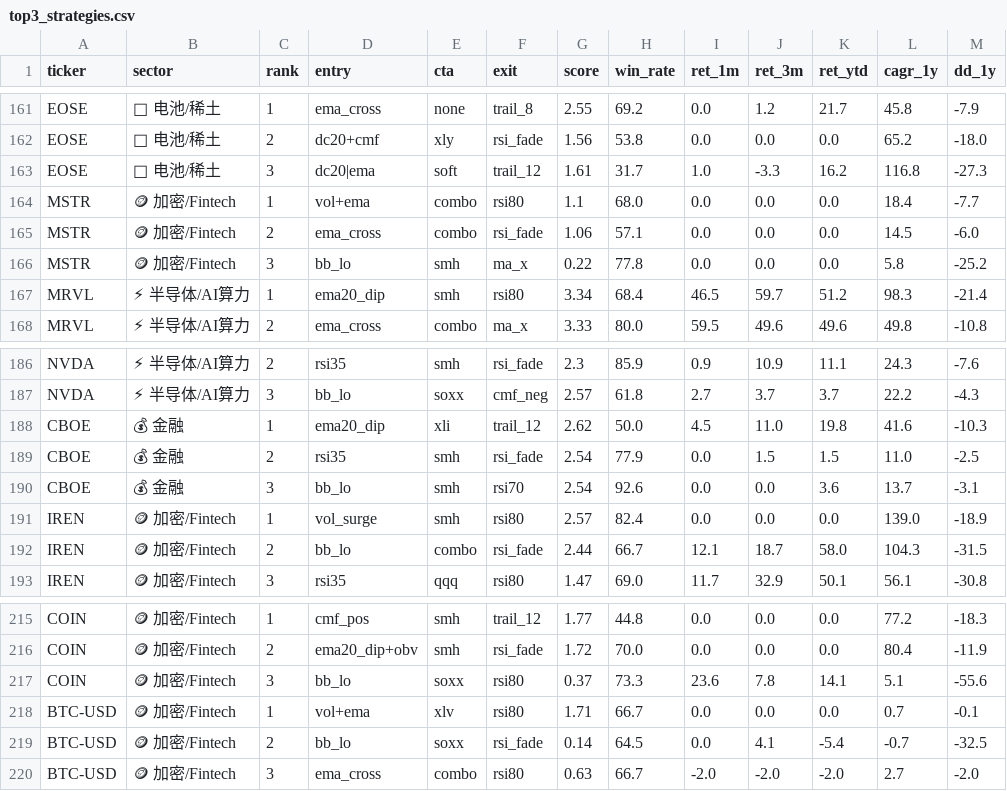
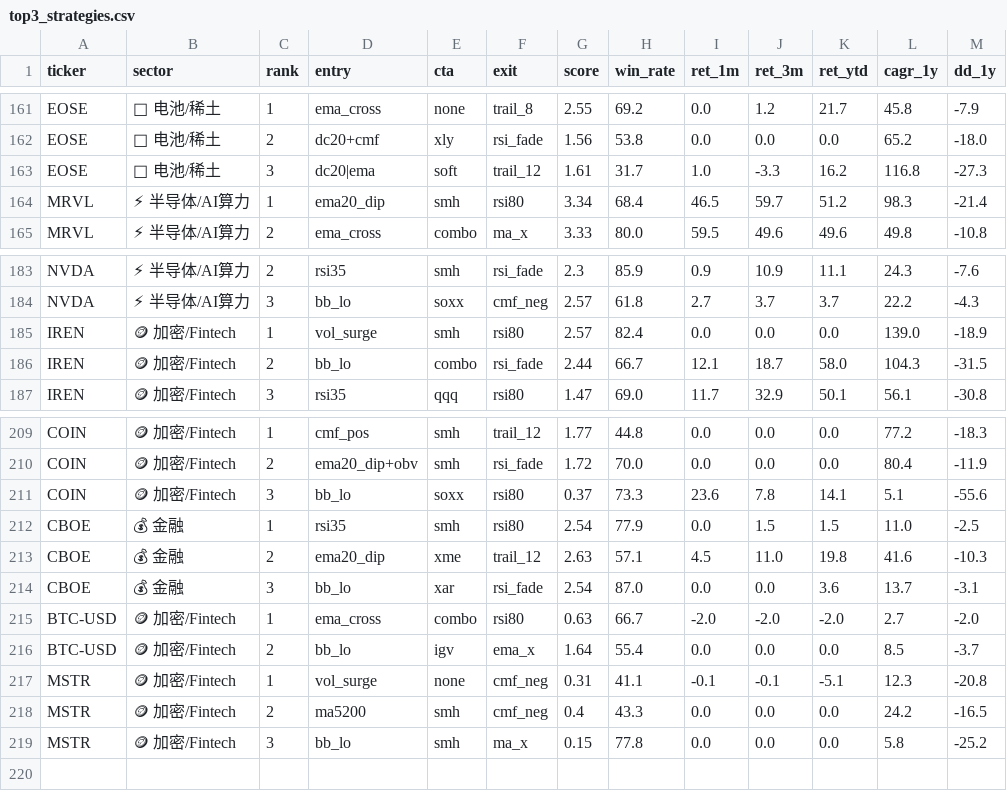
Before and after one commit to irisxinxin/quant-system, a CSV file: output/top3_strategies.csv, drawn as a sheet; only a part is shown, gaps mark what is left out.

```diff
--- a/output/top3_strategies.csv
+++ b/output/top3_strategies.csv
@@ -163,5 +163,2 @@ EOSE,🔋 电池/稀土,2,dc20+cmf,xly,rsi_fade,1.56,53.8,0.0,0.0,0.0,65.2,-18.0
 EOSE,🔋 电池/稀土,3,dc20|ema,soft,trail_12,1.61,31.7,1.0,-3.3,16.2,116.8,-27.3
-MSTR,🪙 加密/Fintech,1,vol+ema,combo,rsi80,1.1,68.0,0.0,0.0,0.0,18.4,-7.7
-MSTR,🪙 加密/Fintech,2,ema_cross,combo,rsi_fade,1.06,57.1,0.0,0.0,0.0,14.5,-6.0
-MSTR,🪙 加密/Fintech,3,bb_lo,smh,ma_x,0.22,77.8,0.0,0.0,0.0,5.8,-25.2
 MRVL,⚡ 半导体/AI算力,1,ema20_dip,smh,rsi80,3.34,68.4,46.5,59.7,51.2,98.3,-21.4
@@ -187,5 +184,2 @@ NVDA,⚡ 半导体/AI算力,2,rsi35,smh,rsi_fade,2.3,85.9,0.9,10.9,11.1,24.3,-7.
 NVDA,⚡ 半导体/AI算力,3,bb_lo,soxx,cmf_neg,2.57,61.8,2.7,3.7,3.7,22.2,-4.3
-CBOE,💰 金融,1,ema20_dip,xli,trail_12,2.62,50.0,4.5,11.0,19.8,41.6,-10.3
-CBOE,💰 金融,2,rsi35,smh,rsi_fade,2.54,77.9,0.0,1.5,1.5,11.0,-2.5
-CBOE,💰 金融,3,bb_lo,smh,rsi70,2.54,92.6,0.0,0.0,3.6,13.7,-3.1
 IREN,🪙 加密/Fintech,1,vol_surge,smh,rsi80,2.57,82.4,0.0,0.0,0.0,139.0,-18.9
@@ -217,4 +211,9 @@ COIN,🪙 加密/Fintech,2,ema20_dip+obv,smh,rsi_fade,1.72,70.0,0.0,0.0,0.0,80.4
 COIN,🪙 加密/Fintech,3,bb_lo,soxx,rsi80,0.37,73.3,23.6,7.8,14.1,5.1,-55.6
-BTC-USD,🪙 加密/Fintech,1,vol+ema,xlv,rsi80,1.71,66.7,0.0,0.0,0.0,0.7,-0.1
-BTC-USD,🪙 加密/Fintech,2,bb_lo,soxx,rsi_fade,0.14,64.5,0.0,4.1,-5.4,-0.7,-32.5
-BTC-USD,🪙 加密/Fintech,3,ema_cross,combo,rsi80,0.63,66.7,-2.0,-2.0,-2.0,2.7,-2.0
+CBOE,💰 金融,1,rsi35,smh,rsi80,2.54,77.9,0.0,1.5,1.5,11.0,-2.5
+CBOE,💰 金融,2,ema20_dip,xme,trail_12,2.63,57.1,4.5,11.0,19.8,41.6,-10.3
+CBOE,💰 金融,3,bb_lo,xar,rsi_fade,2.54,87.0,0.0,0.0,3.6,13.7,-3.1
+BTC-USD,🪙 加密/Fintech,1,ema_cross,combo,rsi80,0.63,66.7,-2.0,-2.0,-2.0,2.7,-2.0
+BTC-USD,🪙 加密/Fintech,2,bb_lo,igv,ema_x,1.64,55.4,0.0,0.0,0.0,8.5,-3.7
+MSTR,🪙 加密/Fintech,1,vol_surge,none,cmf_neg,0.31,41.1,-0.1,-0.1,-5.1,12.3,-20.8
+MSTR,🪙 加密/Fintech,2,ma5200,smh,cmf_neg,0.4,43.3,0.0,0.0,0.0,24.2,-16.5
+MSTR,🪙 加密/Fintech,3,bb_lo,smh,ma_x,0.15,77.8,0.0,0.0,0.0,5.8,-25.2
```
Also changed, not shown: output/strategy_optimization.csv, 2 other files.
